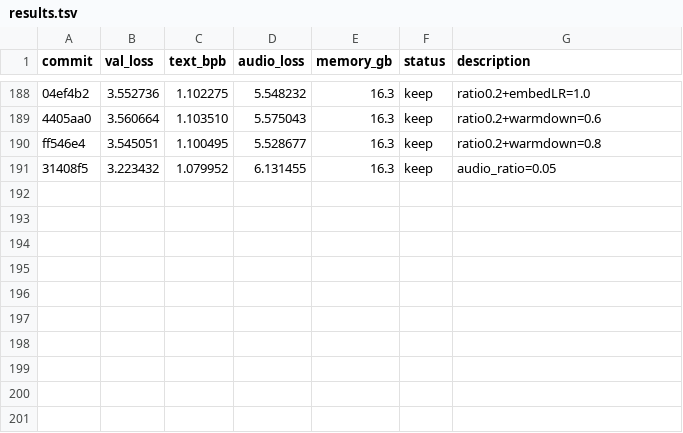
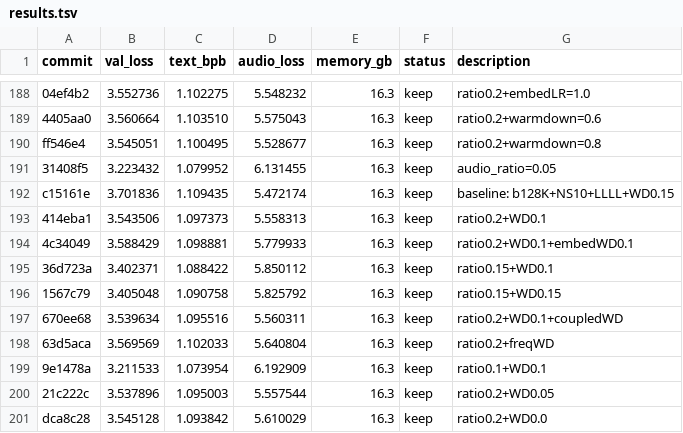
Before and after one commit to assassin808/autoresearch, a TSV file: results.tsv, drawn as a sheet; only a part is shown, gaps mark what is left out.

```diff
--- a/results.tsv
+++ b/results.tsv
@@ -191 +191,11 @@ ff546e4	3.545051	1.100495	5.528677	16.3	keep	ratio0.2+warmdown=0.8
 31408f5	3.223432	1.079952	6.131455	16.3	keep	audio_ratio=0.05
+c15161e	3.701836	1.109435	5.472174	16.3	keep	baseline: b128K+NS10+LLLL+WD0.15
+414eba1	3.543506	1.097373	5.558313	16.3	keep	ratio0.2+WD0.1
+4c34049	3.588429	1.098881	5.779933	16.3	keep	ratio0.2+WD0.1+embedWD0.1
+36d723a	3.402371	1.088422	5.850112	16.3	keep	ratio0.15+WD0.1
+1567c79	3.405048	1.090758	5.825792	16.3	keep	ratio0.15+WD0.15
+670ee68	3.539634	1.095516	5.560311	16.3	keep	ratio0.2+WD0.1+coupledWD
+63d5aca	3.569569	1.102033	5.640804	16.3	keep	ratio0.2+freqWD
+9e1478a	3.211533	1.073954	6.192909	16.3	keep	ratio0.1+WD0.1
+21c222c	3.537896	1.095003	5.557544	16.3	keep	ratio0.2+WD0.05
+dca8c28	3.545128	1.093842	5.610029	16.3	keep	ratio0.2+WD0.0
```
Also changed, not shown: 2 other files.
